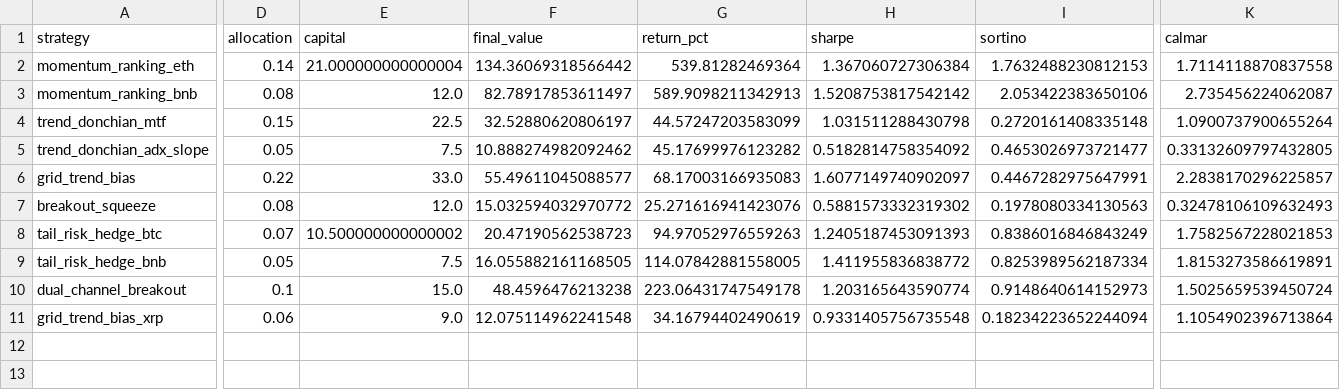
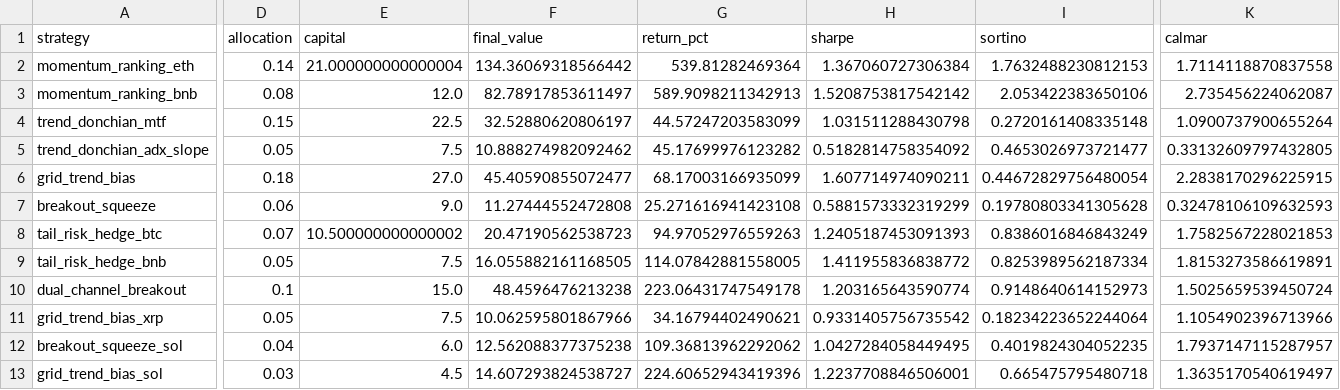
Before and after one commit to QQjacktoggy/Cry2, a CSV file: backtest_tool/reports/output/portfolio_backtest_results.csv, drawn as a sheet; only a part is shown, gaps mark what is left out; rows hold the shown columns only; the diff covers the shown part only; the diff names each change by its address in the sheet, - before the commit and + after, or states it on an @@ line.

```diff
--- a/backtest_tool/reports/output/portfolio_backtest_results.csv
+++ b/backtest_tool/reports/output/portfolio_backtest_results.csv
-D6 (allocation): 0.22
+D6 (allocation): 0.18
-E6 (capital): 33.0
+E6 (capital): 27.0
-F6 (final_value): 55.49611045088577
+F6 (final_value): 45.40590855072477
-G6 (return_pct): 68.17003166935083
+G6 (return_pct): 68.17003166935099
-H6 (sharpe): 1.6077149740902097
+H6 (sharpe): 1.607714974090211
-I6 (sortino): 0.4467282975647991
+I6 (sortino): 0.44672829756480054
-K6 (calmar): 2.2838170296225857
+K6 (calmar): 2.2838170296225915
-D7 (allocation): 0.08
+D7 (allocation): 0.06
-E7 (capital): 12.0
+E7 (capital): 9.0
-F7 (final_value): 15.032594032970772
+F7 (final_value): 11.27444552472808
-G7 (return_pct): 25.271616941423076
+G7 (return_pct): 25.271616941423108
-H7 (sharpe): 0.5881573332319302
+H7 (sharpe): 0.5881573332319299
-I7 (sortino): 0.1978080334130563
+I7 (sortino): 0.19780803341305628
-K7 (calmar): 0.32478106109632493
+K7 (calmar): 0.32478106109632593
-D11 (allocation): 0.06
+D11 (allocation): 0.05
-E11 (capital): 9.0
+E11 (capital): 7.5
-F11 (final_value): 12.075114962241548
+F11 (final_value): 10.062595801867966
-G11 (return_pct): 34.16794402490619
+G11 (return_pct): 34.16794402490621
-H11 (sharpe): 0.9331405756735548
+H11 (sharpe): 0.9331405756735542
-I11 (sortino): 0.18234223652244094
+I11 (sortino): 0.18234223652244064
-K11 (calmar): 1.1054902396713864
+K11 (calmar): 1.1054902396713966
+row 12: breakout_squeeze_sol | 0.04 | 6.0 | 12.562088377375238 | 109.36813962292062 | 1.0427284058449495 | 0.4019824304052235 | 1.7937147115287957
+row 13: grid_trend_bias_sol | 0.03 | 4.5 | 14.607293824538727 | 224.60652943419396 | 1.2237708846506001 | 0.665475795480718 | 1.3635170540619497
```
Also changed, not shown: 2 edited cells elsewhere in this file, backtest_tool/reports/output/portfolio_combined_equity.csv, 8 other files.
